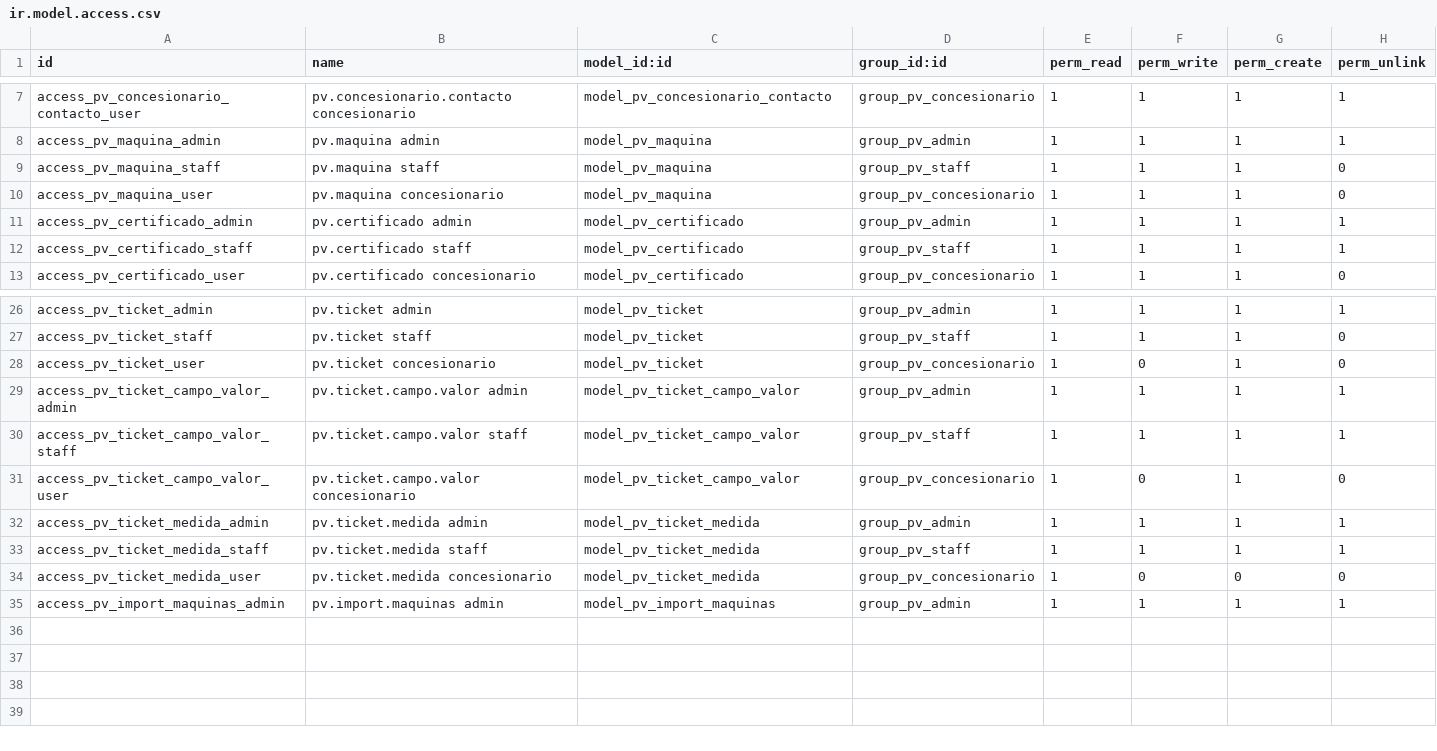
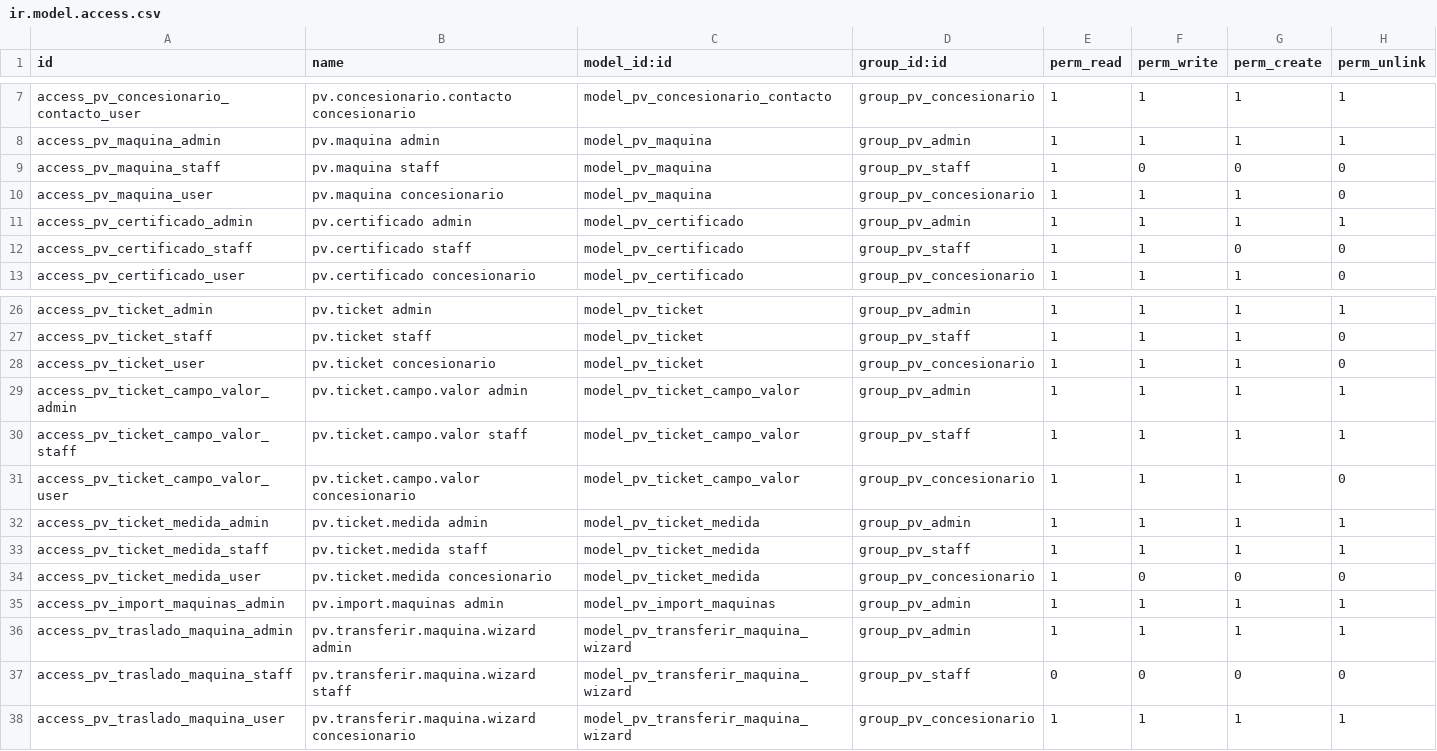
Before and after one commit to ffunes-cru/posventa, a CSV file: security/ir.model.access.csv, drawn as a sheet; only a part is shown, gaps mark what is left out.

```diff
--- a/security/ir.model.access.csv
+++ b/security/ir.model.access.csv
@@ -8,6 +8,6 @@ access_pv_concesionario_contacto_user,pv.concesionario.contacto concesionario,mo
 access_pv_maquina_admin,pv.maquina admin,model_pv_maquina,group_pv_admin,1,1,1,1
-access_pv_maquina_staff,pv.maquina staff,model_pv_maquina,group_pv_staff,1,1,1,0
+access_pv_maquina_staff,pv.maquina staff,model_pv_maquina,group_pv_staff,1,0,0,0
 access_pv_maquina_user,pv.maquina concesionario,model_pv_maquina,group_pv_concesionario,1,1,1,0
 access_pv_certificado_admin,pv.certificado admin,model_pv_certificado,group_pv_admin,1,1,1,1
-access_pv_certificado_staff,pv.certificado staff,model_pv_certificado,group_pv_staff,1,1,1,1
+access_pv_certificado_staff,pv.certificado staff,model_pv_certificado,group_pv_staff,1,1,0,0
 access_pv_certificado_user,pv.certificado concesionario,model_pv_certificado,group_pv_concesionario,1,1,1,0
@@ -27,6 +27,6 @@ access_pv_ticket_admin,pv.ticket admin,model_pv_ticket,group_pv_admin,1,1,1,1
 access_pv_ticket_staff,pv.ticket staff,model_pv_ticket,group_pv_staff,1,1,1,0
-access_pv_ticket_user,pv.ticket concesionario,model_pv_ticket,group_pv_concesionario,1,0,1,0
+access_pv_ticket_user,pv.ticket concesionario,model_pv_ticket,group_pv_concesionario,1,1,1,0
 access_pv_ticket_campo_valor_admin,pv.ticket.campo.valor admin,model_pv_ticket_campo_valor,group_pv_admin,1,1,1,1
 access_pv_ticket_campo_valor_staff,pv.ticket.campo.valor staff,model_pv_ticket_campo_valor,group_pv_staff,1,1,1,1
-access_pv_ticket_campo_valor_user,pv.ticket.campo.valor concesionario,model_pv_ticket_campo_valor,group_pv_concesionario,1,0,1,0
+access_pv_ticket_campo_valor_user,pv.ticket.campo.valor concesionario,model_pv_ticket_campo_valor,group_pv_concesionario,1,1,1,0
 access_pv_ticket_medida_admin,pv.ticket.medida admin,model_pv_ticket_medida,group_pv_admin,1,1,1,1
@@ -35 +35,4 @@ access_pv_ticket_medida_user,pv.ticket.medida concesionario,model_pv_ticket_medi
 access_pv_import_maquinas_admin,pv.import.maquinas admin,model_pv_import_maquinas,group_pv_admin,1,1,1,1
+access_pv_traslado_maquina_admin,pv.transferir.maquina.wizard admin,model_pv_transferir_maquina_wizard,group_pv_admin,1,1,1,1
+access_pv_traslado_maquina_staff,pv.transferir.maquina.wizard staff,model_pv_transferir_maquina_wizard,group_pv_staff,0,0,0,0
+access_pv_traslado_maquina_user,pv.transferir.maquina.wizard concesionario,model_pv_transferir_maquina_wizard,group_pv_concesionario,1,1,1,1
```
Also changed, not shown: 16 other files.
